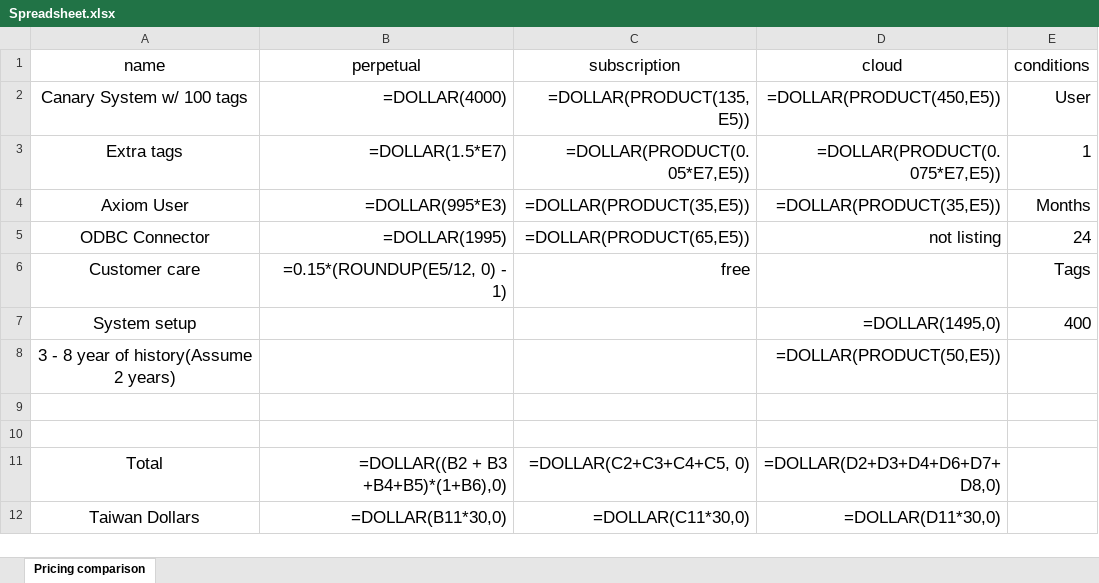
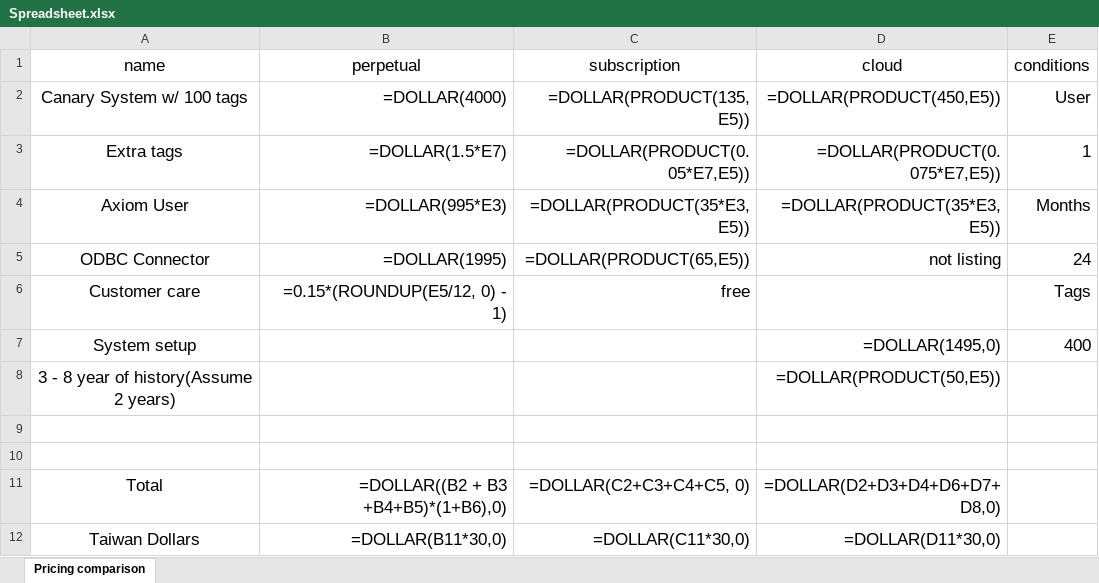
Before and after one commit to osalab/Vibration, an Excel workbook: Spreadsheet.xlsx, sheet Pricing comparison, drawn as a sheet; values as stored, in another font and other column widths than the file's, no borders; formulas are shown in place of their values; table styles not drawn; the diff names each change by its address in the sheet, - before the commit and + after, or states it on an @@ line.

Commit message:
update

```diff
--- a/Spreadsheet.xlsx (sheet Pricing comparison)
+++ b/Spreadsheet.xlsx (sheet Pricing comparison)
-C4 (subscription): =DOLLAR(PRODUCT(35,E5))
+C4 (subscription): =DOLLAR(PRODUCT(35*E3,E5))
-D4 (cloud): =DOLLAR(PRODUCT(35,E5))
+D4 (cloud): =DOLLAR(PRODUCT(35*E3,E5))
```
